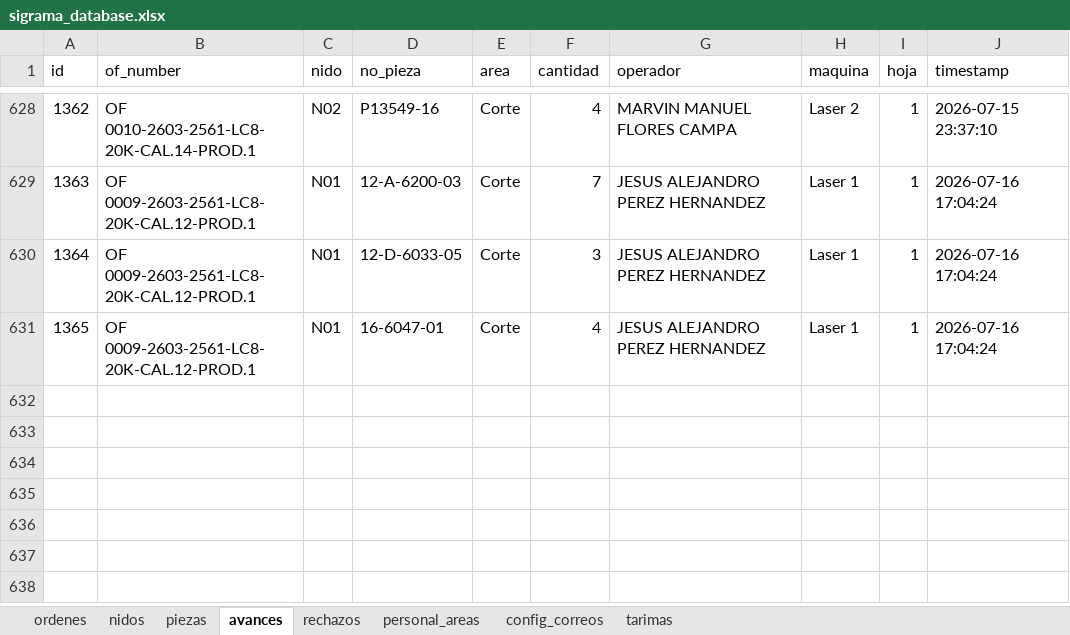
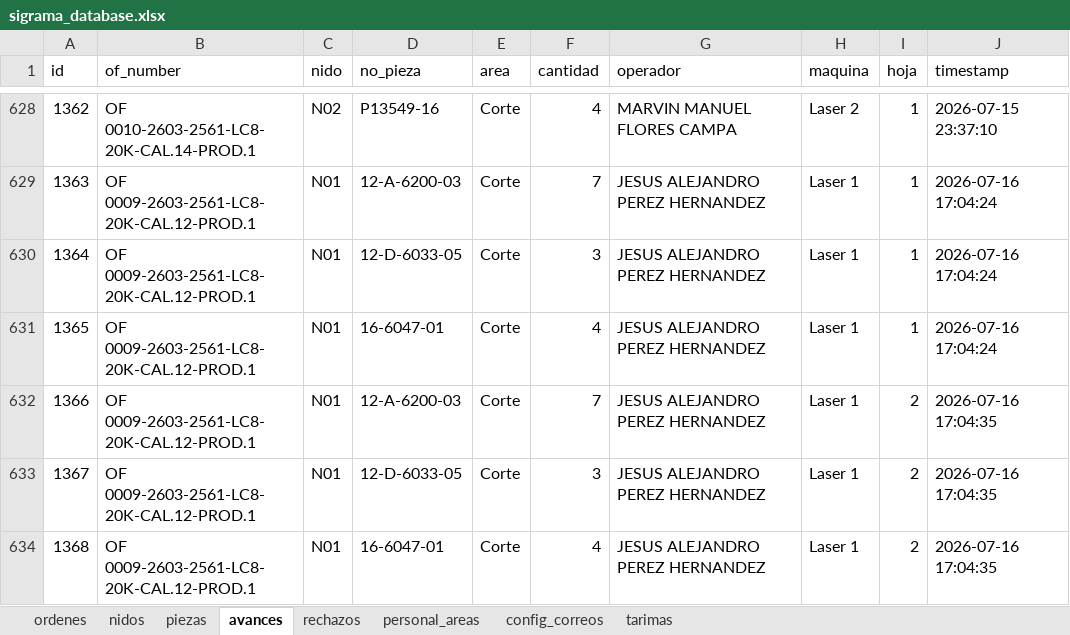
Before and after one commit to jesusalbertomoraleslopez-byte/control-corte-doblez, an Excel workbook: sigrama_database.xlsx, sheet avances, drawn as a sheet; only a part is shown, gaps mark what is left out; values as stored, in another font and other column widths than the file's, no borders; the diff names each change by its address in the sheet, - before the commit and + after, or states it on an @@ line.

Commit message:
Sync DB Excel 2026-07-16 17:04:36

```diff
--- a/sigrama_database.xlsx (sheet avances)
+++ b/sigrama_database.xlsx (sheet avances)
+row 632: 1366 | OF 0009-2603-2561-LC8-20K-CAL.12-PROD.1 | N01 | 12-A-6200-03 | Corte | 7 | JESUS ALEJANDRO PEREZ HERNANDEZ | Laser 1 | 2 | 2026-07-16 17:04:35
+row 633: 1367 | OF 0009-2603-2561-LC8-20K-CAL.12-PROD.1 | N01 | 12-D-6033-05 | Corte | 3 | JESUS ALEJANDRO PEREZ HERNANDEZ | Laser 1 | 2 | 2026-07-16 17:04:35
+row 634: 1368 | OF 0009-2603-2561-LC8-20K-CAL.12-PROD.1 | N01 | 16-6047-01 | Corte | 4 | JESUS ALEJANDRO PEREZ HERNANDEZ | Laser 1 | 2 | 2026-07-16 17:04:35
```
